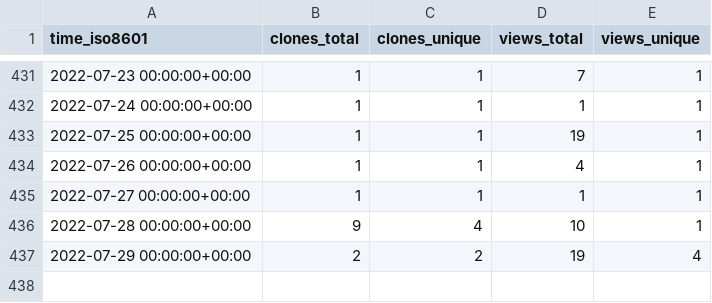
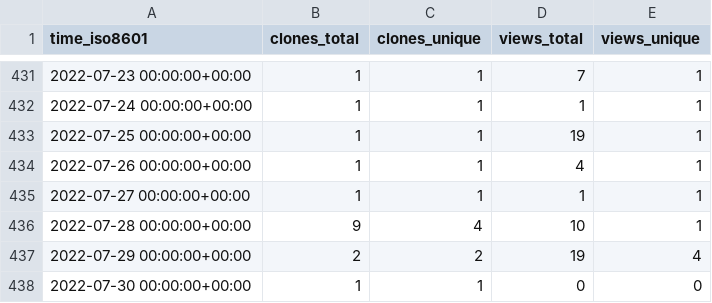
Before and after one commit to SERVIR-WA/GALUP, a CSV file: SERVIR-WA/GALUP/ghrs-data/views_clones_aggregate.csv, drawn as a sheet; only a part is shown, gaps mark what is left out; the diff names each change by its address in the sheet, - before the commit and + after, or states it on an @@ line.

```diff
--- a/SERVIR-WA/GALUP/ghrs-data/views_clones_aggregate.csv
+++ b/SERVIR-WA/GALUP/ghrs-data/views_clones_aggregate.csv
+row 438: 2022-07-30 00:00:00+00:00 | 1 | 1 | 0 | 0
```
Also changed, not shown: 1 other file.
